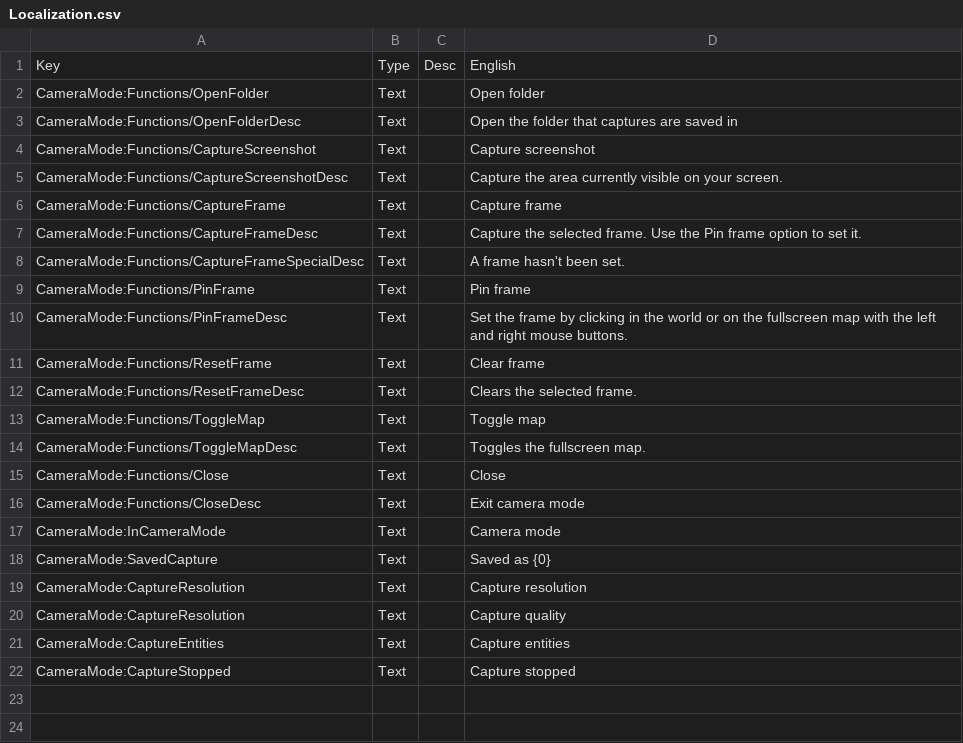
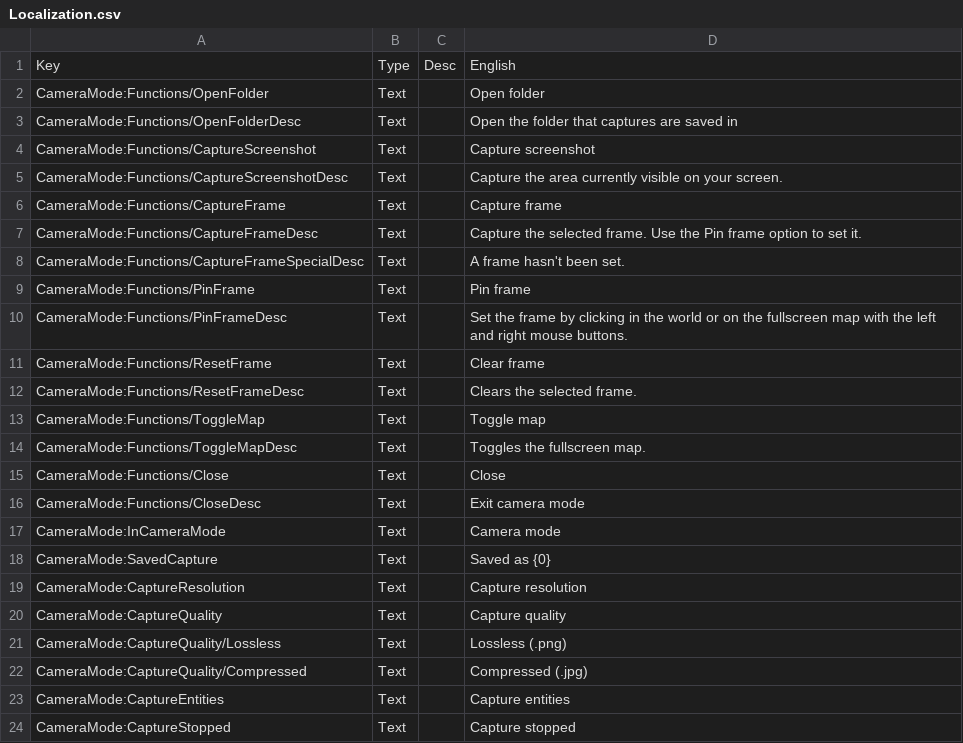
Before and after one commit to moorowl/ck-CameraMode, a CSV file: Localization/Localization.csv, drawn as a sheet.

```diff
--- a/Localization/Localization.csv
+++ b/Localization/Localization.csv
@@ -19,3 +19,5 @@ CameraMode:SavedCapture	Text		Saved as {0}
 CameraMode:CaptureResolution	Text		Capture resolution
-CameraMode:CaptureResolution	Text		Capture quality
+CameraMode:CaptureQuality	Text		Capture quality
+CameraMode:CaptureQuality/Lossless	Text		Lossless (.png)
+CameraMode:CaptureQuality/Compressed	Text		Compressed (.jpg)
 CameraMode:CaptureEntities	Text		Capture entities
```
Also changed, not shown: 8 other files.
